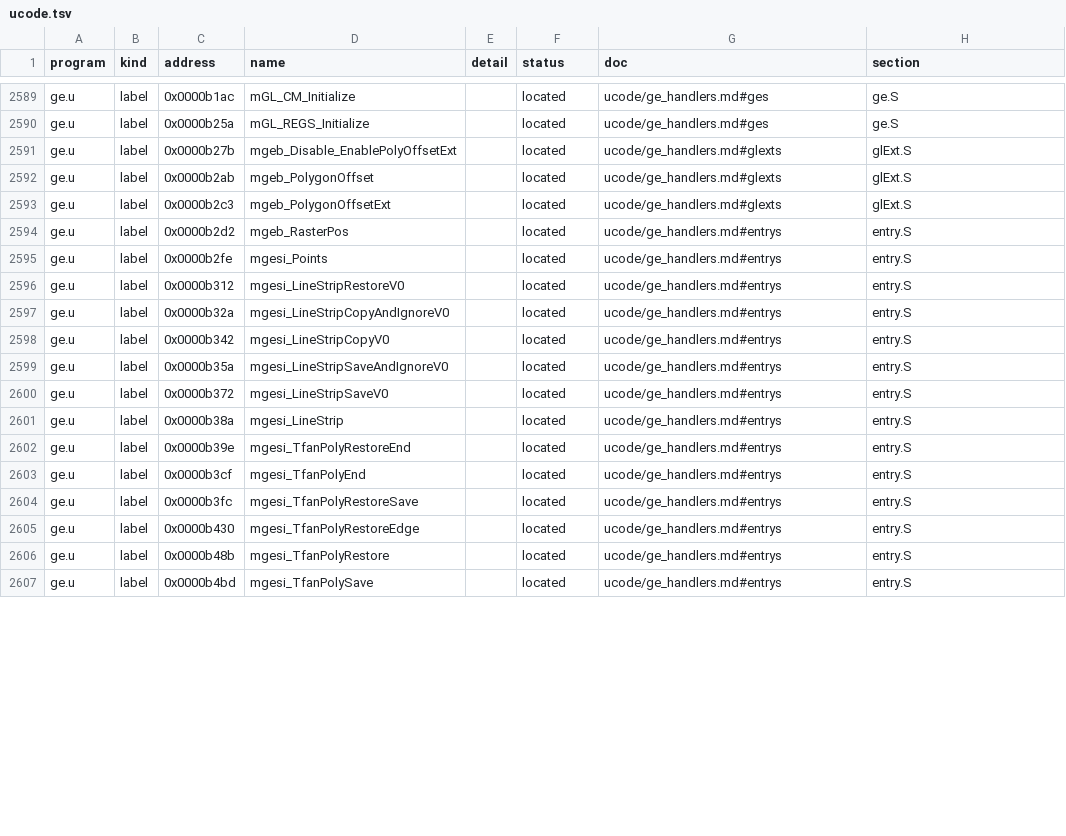
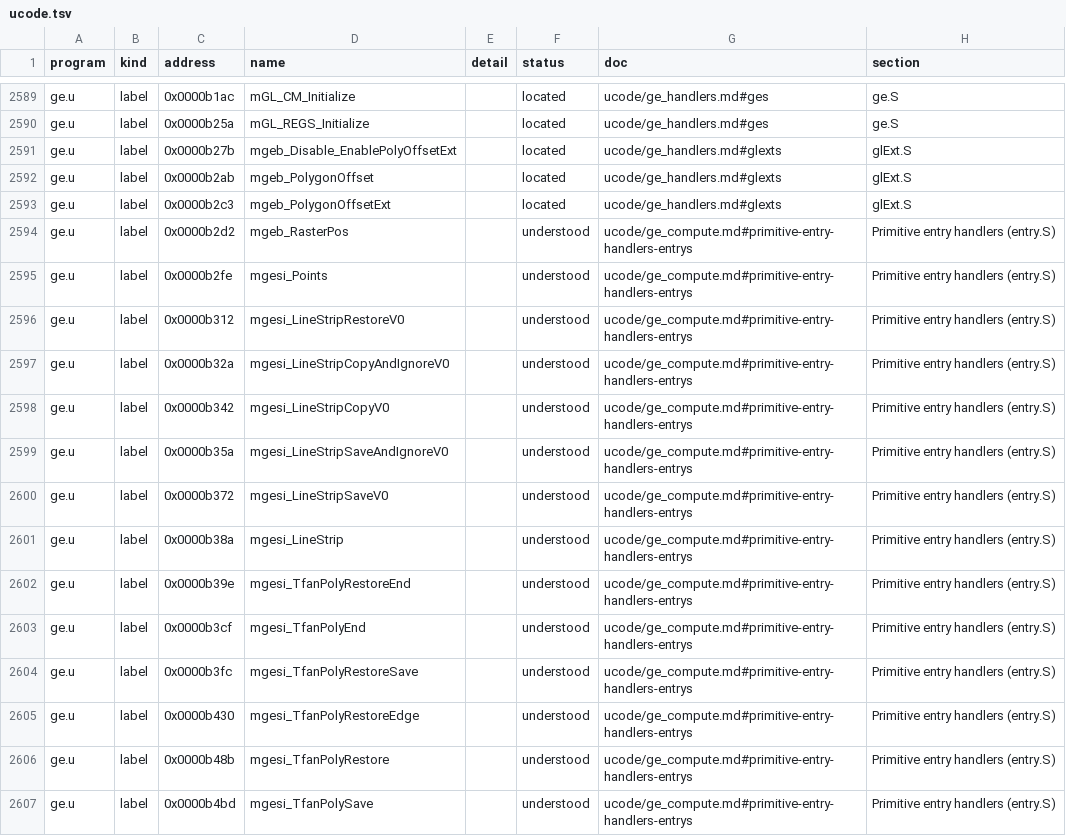
Before and after one commit to jamesbraid/kona, a TSV file: docs/inventory/ucode.tsv, drawn as a sheet; only a part is shown, gaps mark what is left out; the diff covers the shown part only.

Commit message:
ge: say what the primitive entry handlers set up
The 30 entry.S handlers were only located: their entries listed the
constants they load but not where those go or why. Reading them showed
how the vertex path is wired. A word with r95 = 2 loads the target of
the next indirect transfer, so every module jumps through a fixed engine
word, and a store with r95 = 4 writes the value moved nine words earlier
(423 of 1427 stores share their source line with that move, against 211
at eight words). With those two readings each handler copies the cull
and clip state words, picks the first module by a flag bit, puts the
primitive's draw module and decomposer into the successor words, and the
save variants splice a vertex-save module in front of word 0xd.

The new section also tabulates the successor words with their start-up
values, and ge_isa.md now says that a group-31 transfer follows that
chain inside a batch. Sixteen of the entries describe a computation
(the raster-position transform and the flag-selected decomposers); the
rest only copy fixed addresses and are not counted as computing.

```diff
--- a/docs/inventory/ucode.tsv
+++ b/docs/inventory/ucode.tsv
@@ -2593,15 +2593,15 @@ ge.u	label	0x0000b2ab	mgeb_PolygonOffset		located	ucode/ge_handlers.md#glexts	gl
 ge.u	label	0x0000b2c3	mgeb_PolygonOffsetExt		located	ucode/ge_handlers.md#glexts	glExt.S
-ge.u	label	0x0000b2d2	mgeb_RasterPos		located	ucode/ge_handlers.md#entrys	entry.S
-ge.u	label	0x0000b2fe	mgesi_Points		located	ucode/ge_handlers.md#entrys	entry.S
-ge.u	label	0x0000b312	mgesi_LineStripRestoreV0		located	ucode/ge_handlers.md#entrys	entry.S
-ge.u	label	0x0000b32a	mgesi_LineStripCopyAndIgnoreV0		located	ucode/ge_handlers.md#entrys	entry.S
-ge.u	label	0x0000b342	mgesi_LineStripCopyV0		located	ucode/ge_handlers.md#entrys	entry.S
-ge.u	label	0x0000b35a	mgesi_LineStripSaveAndIgnoreV0		located	ucode/ge_handlers.md#entrys	entry.S
-ge.u	label	0x0000b372	mgesi_LineStripSaveV0		located	ucode/ge_handlers.md#entrys	entry.S
-ge.u	label	0x0000b38a	mgesi_LineStrip		located	ucode/ge_handlers.md#entrys	entry.S
-ge.u	label	0x0000b39e	mgesi_TfanPolyRestoreEnd		located	ucode/ge_handlers.md#entrys	entry.S
-ge.u	label	0x0000b3cf	mgesi_TfanPolyEnd		located	ucode/ge_handlers.md#entrys	entry.S
-ge.u	label	0x0000b3fc	mgesi_TfanPolyRestoreSave		located	ucode/ge_handlers.md#entrys	entry.S
-ge.u	label	0x0000b430	mgesi_TfanPolyRestoreEdge		located	ucode/ge_handlers.md#entrys	entry.S
-ge.u	label	0x0000b48b	mgesi_TfanPolyRestore		located	ucode/ge_handlers.md#entrys	entry.S
-ge.u	label	0x0000b4bd	mgesi_TfanPolySave		located	ucode/ge_handlers.md#entrys	entry.S
+ge.u	label	0x0000b2d2	mgeb_RasterPos		understood	ucode/ge_compute.md#primitive-entry-handlers-entrys	Primitive entry handlers (entry.S)
+ge.u	label	0x0000b2fe	mgesi_Points		understood	ucode/ge_compute.md#primitive-entry-handlers-entrys	Primitive entry handlers (entry.S)
+ge.u	label	0x0000b312	mgesi_LineStripRestoreV0		understood	ucode/ge_compute.md#primitive-entry-handlers-entrys	Primitive entry handlers (entry.S)
+ge.u	label	0x0000b32a	mgesi_LineStripCopyAndIgnoreV0		understood	ucode/ge_compute.md#primitive-entry-handlers-entrys	Primitive entry handlers (entry.S)
+ge.u	label	0x0000b342	mgesi_LineStripCopyV0		understood	ucode/ge_compute.md#primitive-entry-handlers-entrys	Primitive entry handlers (entry.S)
+ge.u	label	0x0000b35a	mgesi_LineStripSaveAndIgnoreV0		understood	ucode/ge_compute.md#primitive-entry-handlers-entrys	Primitive entry handlers (entry.S)
+ge.u	label	0x0000b372	mgesi_LineStripSaveV0		understood	ucode/ge_compute.md#primitive-entry-handlers-entrys	Primitive entry handlers (entry.S)
+ge.u	label	0x0000b38a	mgesi_LineStrip		understood	ucode/ge_compute.md#primitive-entry-handlers-entrys	Primitive entry handlers (entry.S)
+ge.u	label	0x0000b39e	mgesi_TfanPolyRestoreEnd		understood	ucode/ge_compute.md#primitive-entry-handlers-entrys	Primitive entry handlers (entry.S)
+ge.u	label	0x0000b3cf	mgesi_TfanPolyEnd		understood	ucode/ge_compute.md#primitive-entry-handlers-entrys	Primitive entry handlers (entry.S)
+ge.u	label	0x0000b3fc	mgesi_TfanPolyRestoreSave		understood	ucode/ge_compute.md#primitive-entry-handlers-entrys	Primitive entry handlers (entry.S)
+ge.u	label	0x0000b430	mgesi_TfanPolyRestoreEdge		understood	ucode/ge_compute.md#primitive-entry-handlers-entrys	Primitive entry handlers (entry.S)
+ge.u	label	0x0000b48b	mgesi_TfanPolyRestore		understood	ucode/ge_compute.md#primitive-entry-handlers-entrys	Primitive entry handlers (entry.S)
+ge.u	label	0x0000b4bd	mgesi_TfanPolySave		understood	ucode/ge_compute.md#primitive-entry-handlers-entrys	Primitive entry handlers (entry.S)
```
Also changed, not shown: 48 edited cells elsewhere in this file, docs/inventory/summary.tsv, 3 other files.
